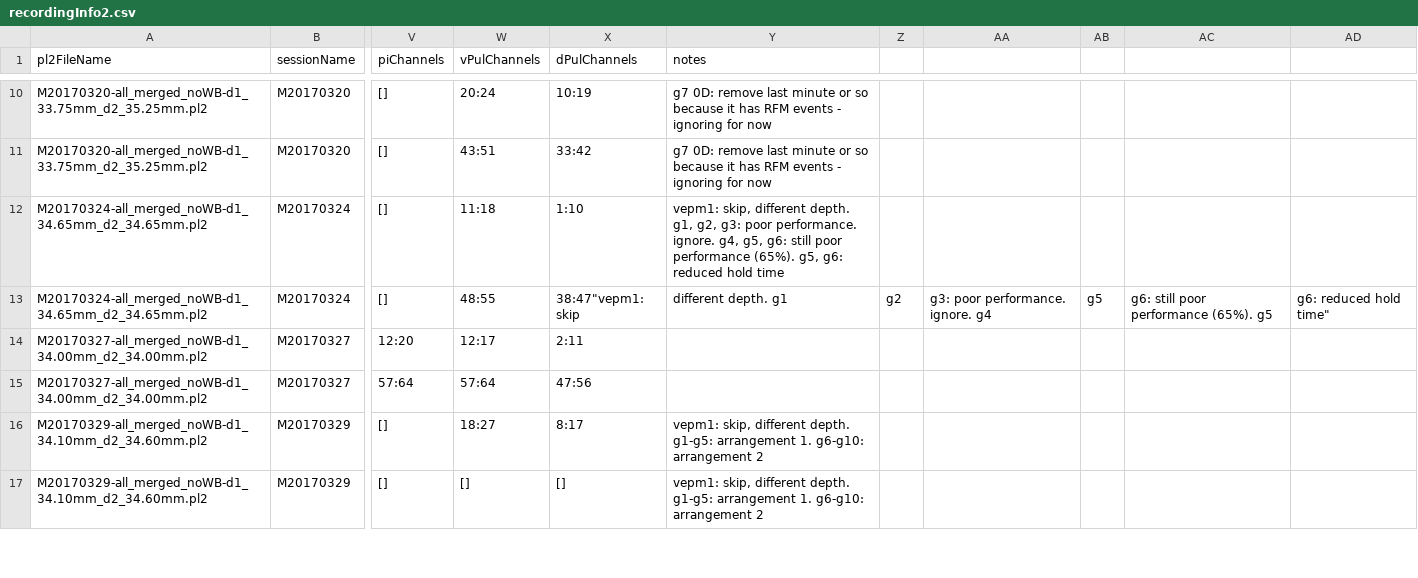
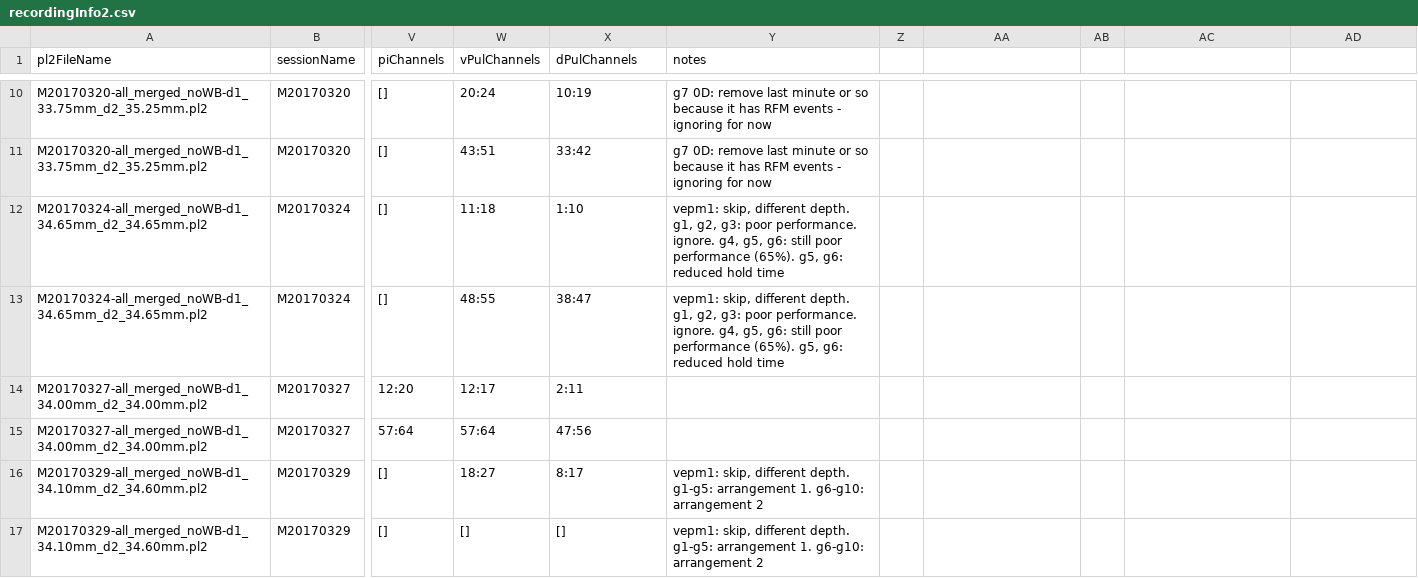
Before and after one commit to rly/gratings-task-analysis, a CSV file: recordingInfo2.csv, drawn as a sheet; only a part is shown, gaps mark what is left out; the diff names each change by its address in the sheet, - before the commit and + after, or states it on an @@ line.

Commit message:
bug fix

```diff
--- a/recordingInfo2.csv
+++ b/recordingInfo2.csv
-X13 (dPulChannels): 38:47"vepm1: skip
+X13 (dPulChannels): 38:47
-Y13 (notes): different depth. g1
+Y13 (notes): vepm1: skip, different depth. g1, g2, g3: poor performance. ignore. g4, g5, g6: still poor performance (65%). g5, g6: reduced hold time
-Z13: g2
+Z13: (empty)
-AA13: g3: poor performance. ignore. g4
+AA13: (empty)
-AB13: g5
+AB13: (empty)
-AC13: g6: still poor performance (65%). g5
+AC13: (empty)
-AD13: g6: reduced hold time"
+AD13: (empty)
```
